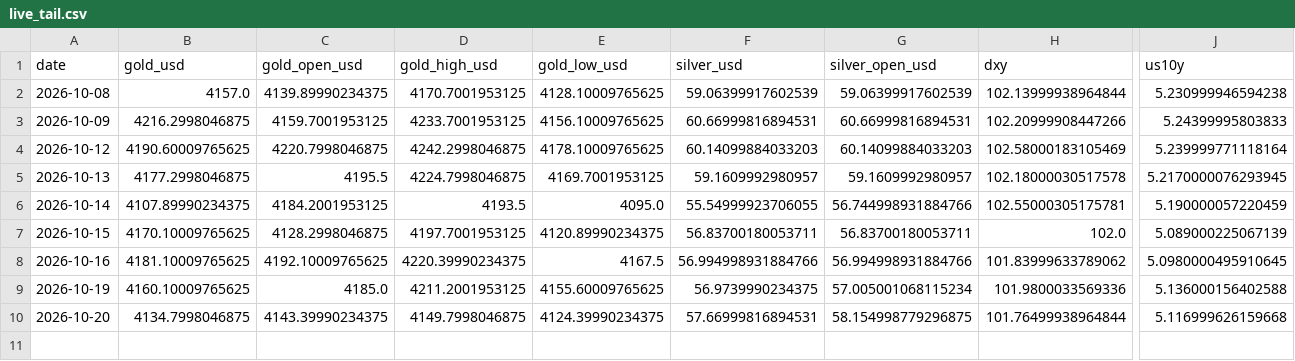
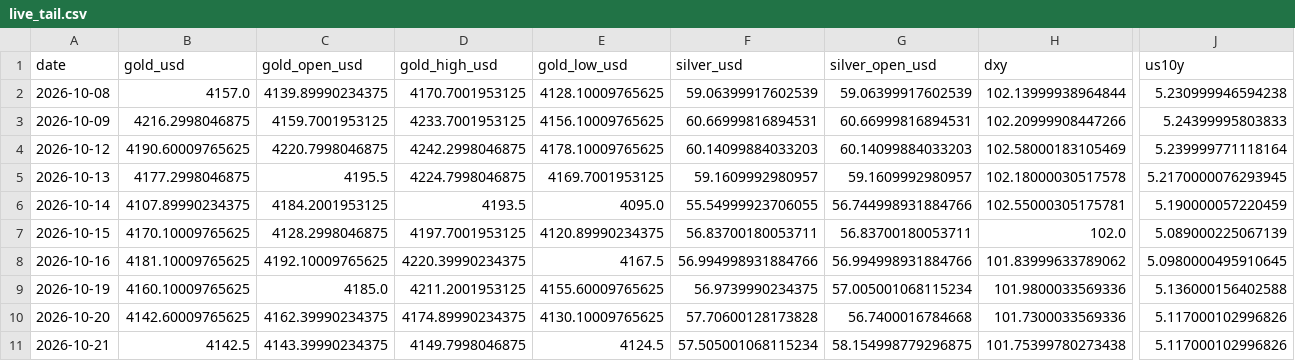
Before and after one commit to abhayv7272/ms-gold-algo, a CSV file: data/algo/live_tail.csv, drawn as a sheet; only a part is shown, gaps mark what is left out; rows hold the shown columns only; the diff covers the shown part only; the diff names each change by its address in the sheet, - before the commit and + after, or states it on an @@ line.

```diff
--- a/data/algo/live_tail.csv
+++ b/data/algo/live_tail.csv
-B10 (gold_usd): 4134.7998046875
+B10 (gold_usd): 4142.60009765625
-C10 (gold_open_usd): 4143.39990234375
+C10 (gold_open_usd): 4162.39990234375
-D10 (gold_high_usd): 4149.7998046875
+D10 (gold_high_usd): 4174.89990234375
-E10 (gold_low_usd): 4124.39990234375
+E10 (gold_low_usd): 4130.10009765625
-F10 (silver_usd): 57.66999816894531
+F10 (silver_usd): 57.70600128173828
-G10 (silver_open_usd): 58.154998779296875
+G10 (silver_open_usd): 56.7400016784668
-H10 (dxy): 101.76499938964844
+H10 (dxy): 101.7300033569336
-J10 (us10y): 5.116999626159668
+J10 (us10y): 5.117000102996826
+row 11: 2026-10-21 | 4142.5 | 4143.39990234375 | 4149.7998046875 | 4124.5 | 57.505001068115234 | 58.154998779296875 | 101.75399780273438 | 5.117000102996826
```
Also changed, not shown: 2 edited cells elsewhere in this file, data/algo/health_log.csv, 5 other files.
